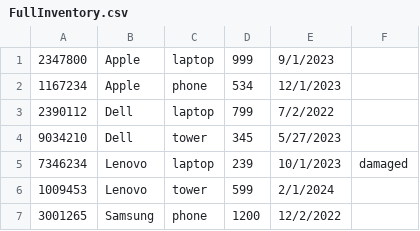
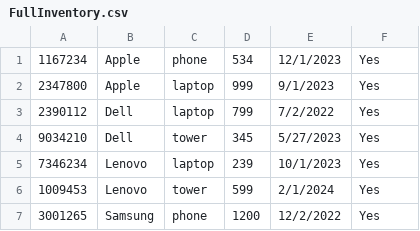
Before and after one commit to BasedMarc/InventorySystem, a CSV file: FinalProject_Part1/FullInventory.csv, drawn as a sheet.

Commit message:
Final Project Part 1 Completed

```diff
--- a/FinalProject_Part1/FullInventory.csv
+++ b/FinalProject_Part1/FullInventory.csv
@@ -1,7 +1,7 @@
-2347800,Apple ,laptop,999,9/1/2023,
-1167234,Apple ,phone,534,12/1/2023,
-2390112,Dell,laptop,799,7/2/2022,
-9034210,Dell,tower,345,5/27/2023,
-7346234,Lenovo,laptop,239,10/1/2023,damaged
-1009453,Lenovo,tower,599,2/1/2024,
-3001265,Samsung,phone,1200,12/2/2022,
+1167234,Apple ,phone,534,12/1/2023,Yes
+2347800,Apple ,laptop,999,9/1/2023,Yes
+2390112,Dell,laptop,799,7/2/2022,Yes
+9034210,Dell,tower,345,5/27/2023,Yes
+7346234,Lenovo,laptop,239,10/1/2023,Yes
+1009453,Lenovo,tower,599,2/1/2024,Yes
+3001265,Samsung,phone,1200,12/2/2022,Yes
```
Also changed, not shown: 7 other files.
